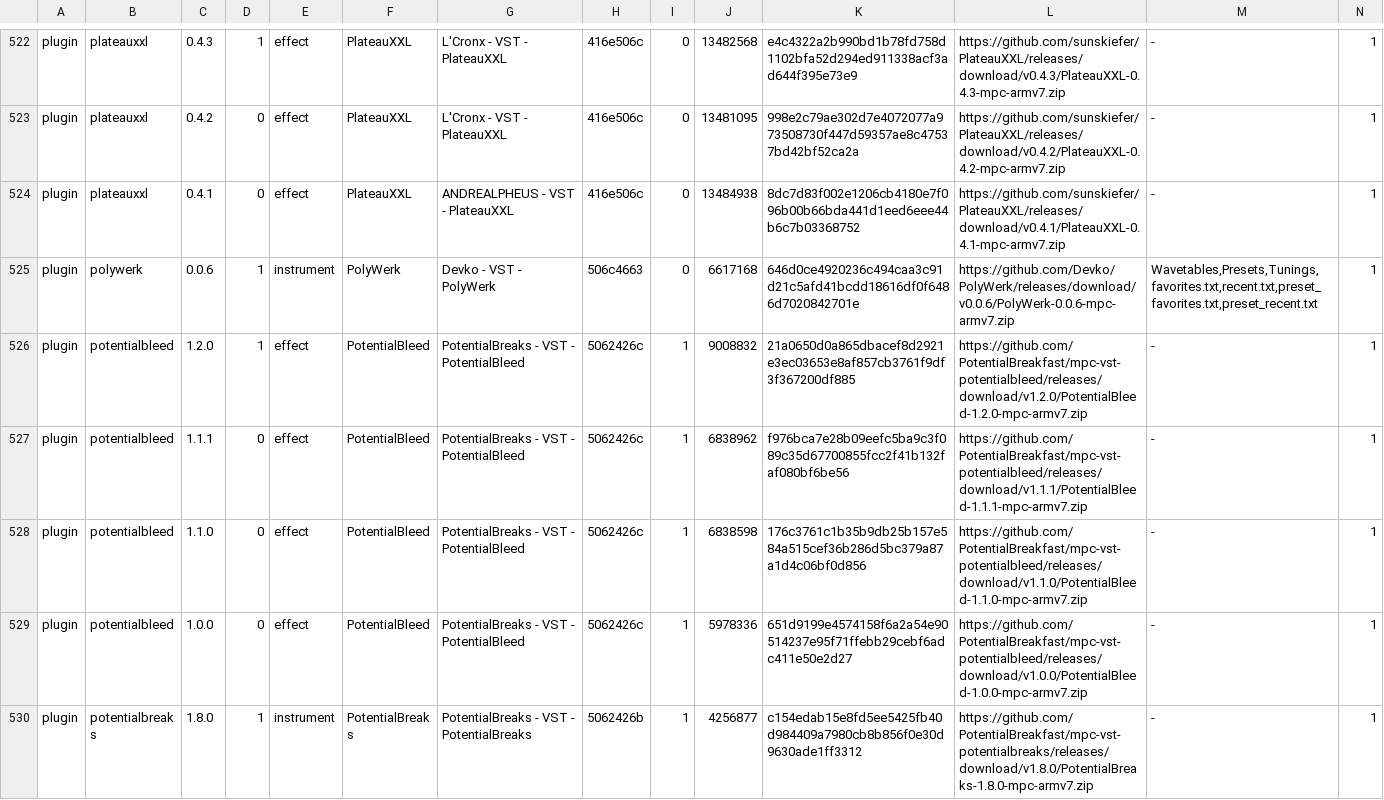
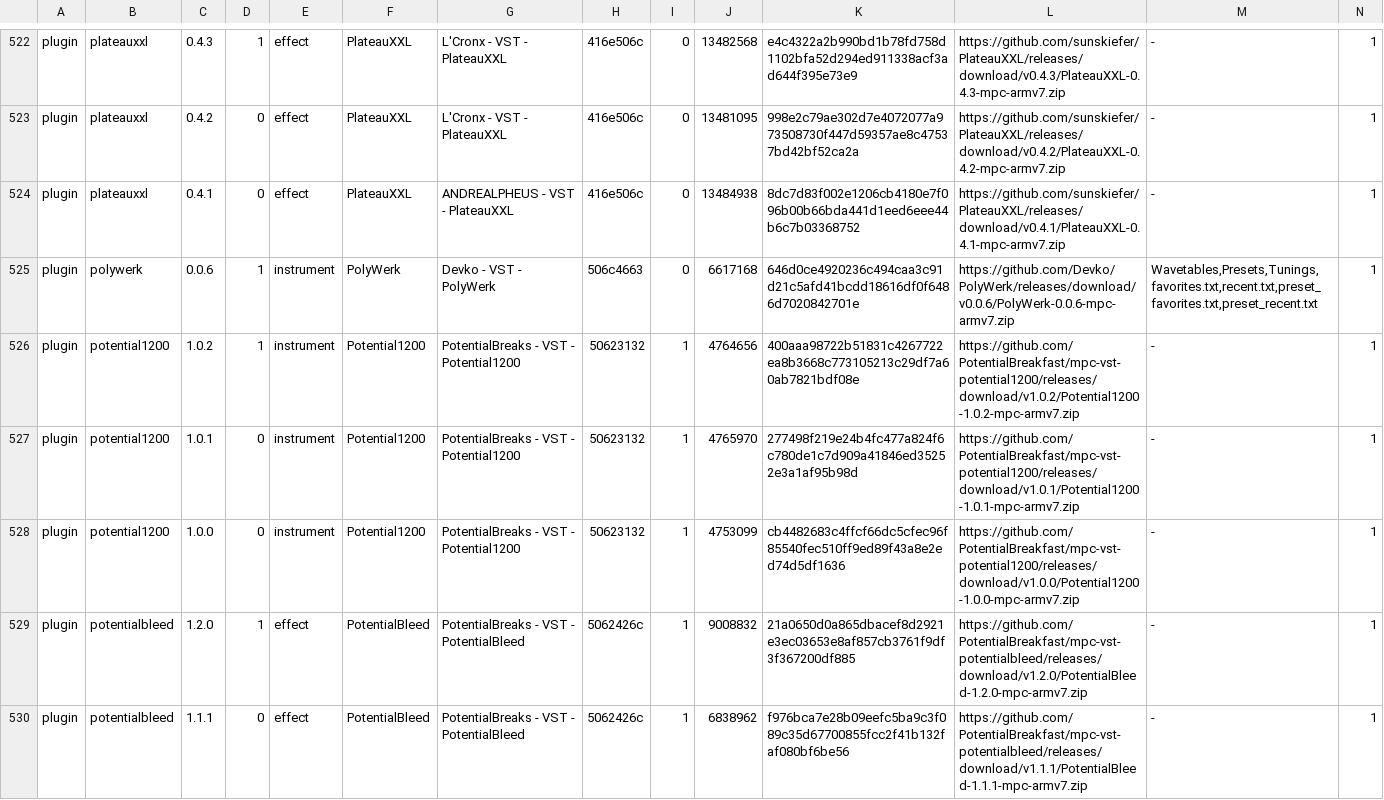
Before and after one commit to open-mpc/open-mpc.github.io, a TSV file: catalog.tsv, drawn as a sheet; only a part is shown, gaps mark what is left out; the shorter side is filled out with more unchanged rows; rows hold the shown columns only; the diff names each change by its address in the sheet, - before the commit and + after, or states it on an @@ line.

```diff
--- a/catalog.tsv
+++ b/catalog.tsv
+row 526: plugin | potential1200 | 1.0.2 | 1 | instrument | Potential1200 | PotentialBreaks - VST - Potential1200 | 50623132 | 1 | 4764656 | 400aaa98722b51831c4267722ea8b3668c773105213c29df7a60ab7821bdf08e | https://github.com/PotentialBreakfast/mpc-vst-potential1200/releases/download/v1.0.2/Potential1200-1.0.2-mpc-armv7.zip | - | 1
+row 527: plugin | potential1200 | 1.0.1 | 0 | instrument | Potential1200 | PotentialBreaks - VST - Potential1200 | 50623132 | 1 | 4765970 | 277498f219e24b4fc477a824f6c780de1c7d909a41846ed35252e3a1af95b98d | https://github.com/PotentialBreakfast/mpc-vst-potential1200/releases/download/v1.0.1/Potential1200-1.0.1-mpc-armv7.zip | - | 1
+row 528: plugin | potential1200 | 1.0.0 | 0 | instrument | Potential1200 | PotentialBreaks - VST - Potential1200 | 50623132 | 1 | 4753099 | cb4482683c4ffcf66dc5cfec96f85540fec510ff9ed89f43a8e2ed74d5df1636 | https://github.com/PotentialBreakfast/mpc-vst-potential1200/releases/download/v1.0.0/Potential1200-1.0.0-mpc-armv7.zip | - | 1
```
Also changed, not shown: 7 other files.
